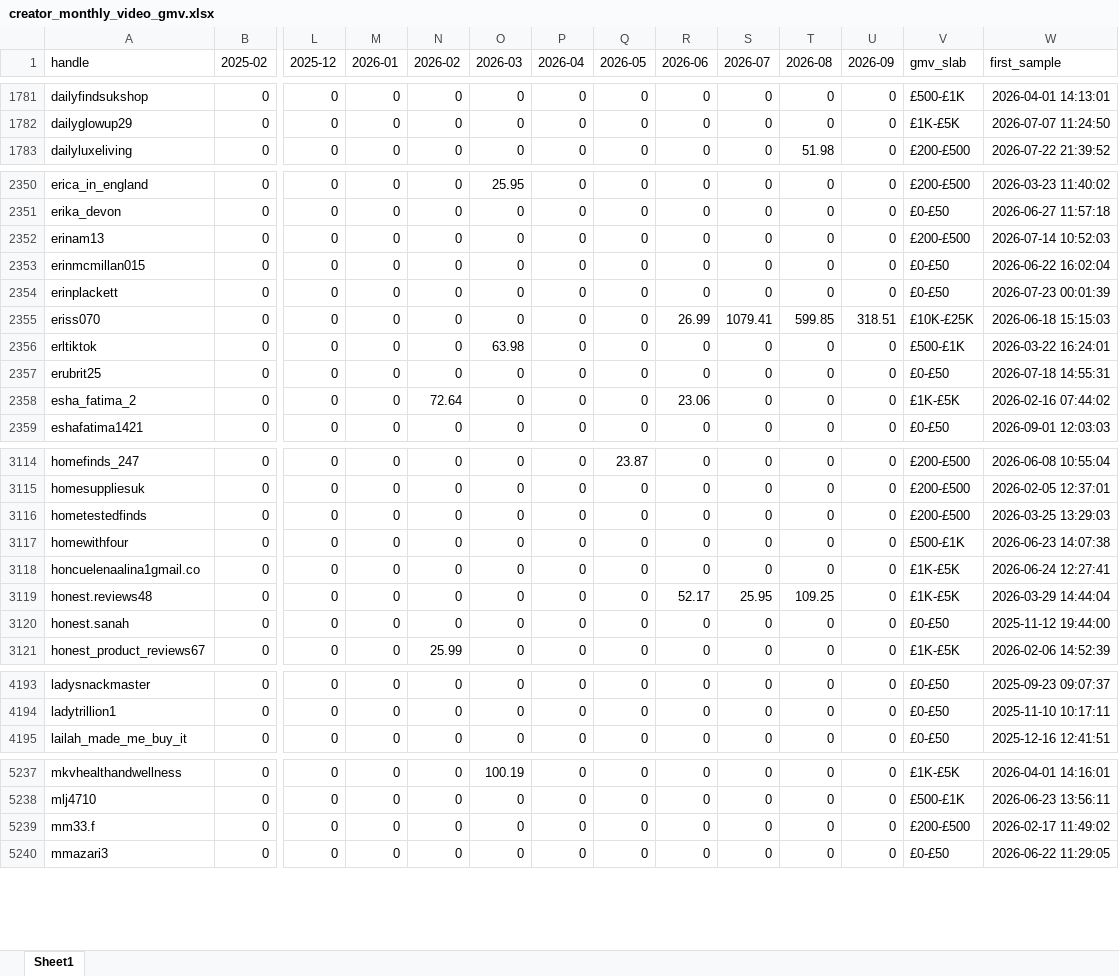
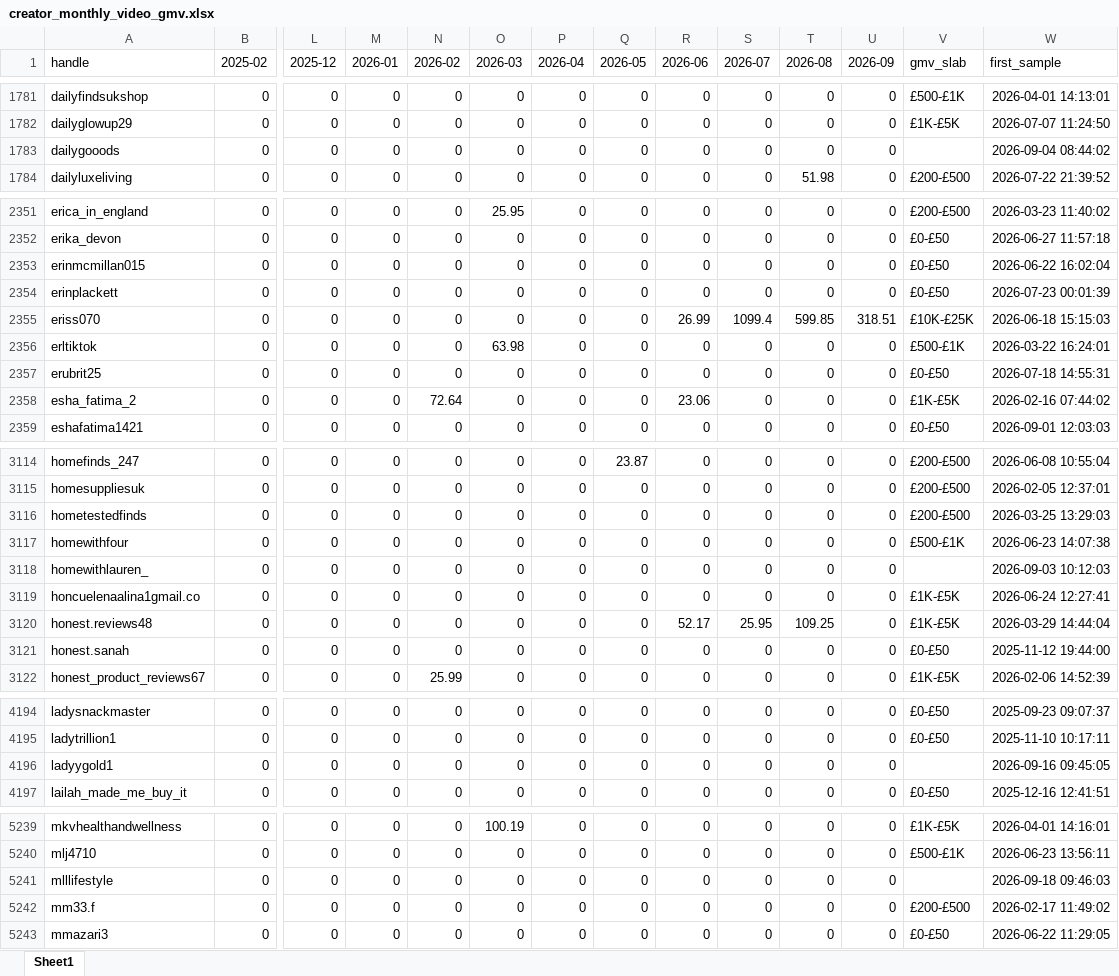
Before and after one commit to aviralgarg-commits/vahdam-sampling-dashboard, an Excel workbook: creator_monthly_video_gmv.xlsx, sheet Sheet1, drawn as a sheet; only a part is shown, gaps mark what is left out; values as stored, in another font and other column widths than the file's, no borders; removed rows and columns are numbered as before the commit, all else as after; rows hold the shown columns only; the diff covers the shown part only; the diff names each change by its address in the sheet, - before the commit and + after, or states it on an @@ line.

Commit message:
daily auto-refresh 2026-09-22 13:00

```diff
--- a/creator_monthly_video_gmv.xlsx (sheet Sheet1)
+++ b/creator_monthly_video_gmv.xlsx (sheet Sheet1)
+row 1783: dailygooods | 0 | 0 | 0 | 0 | 0 | 0 | 0 | 0 | 0 | 0 | 0 |  | 2026-09-04 08:44:02
-row 2352: erinam13 | 0 | 0 | 0 | 0 | 0 | 0 | 0 | 0 | 0 | 0 | 0 | £200-£500 | 2026-07-14 10:52:03
-S2355 (2026-07): 1079.41
+S2355 (2026-07): 1099.4
+row 3118: homewithlauren_ | 0 | 0 | 0 | 0 | 0 | 0 | 0 | 0 | 0 | 0 | 0 |  | 2026-09-03 10:12:03
+row 4196: ladyygold1 | 0 | 0 | 0 | 0 | 0 | 0 | 0 | 0 | 0 | 0 | 0 |  | 2026-09-16 09:45:05
+row 5241: mlllifestyle | 0 | 0 | 0 | 0 | 0 | 0 | 0 | 0 | 0 | 0 | 0 |  | 2026-09-18 09:46:03
```
Also changed, not shown: 2 added rows and 77 edited cells elsewhere in this sheet, chase_list.xlsx, no_gmv_data.xlsx, 12 other files.
